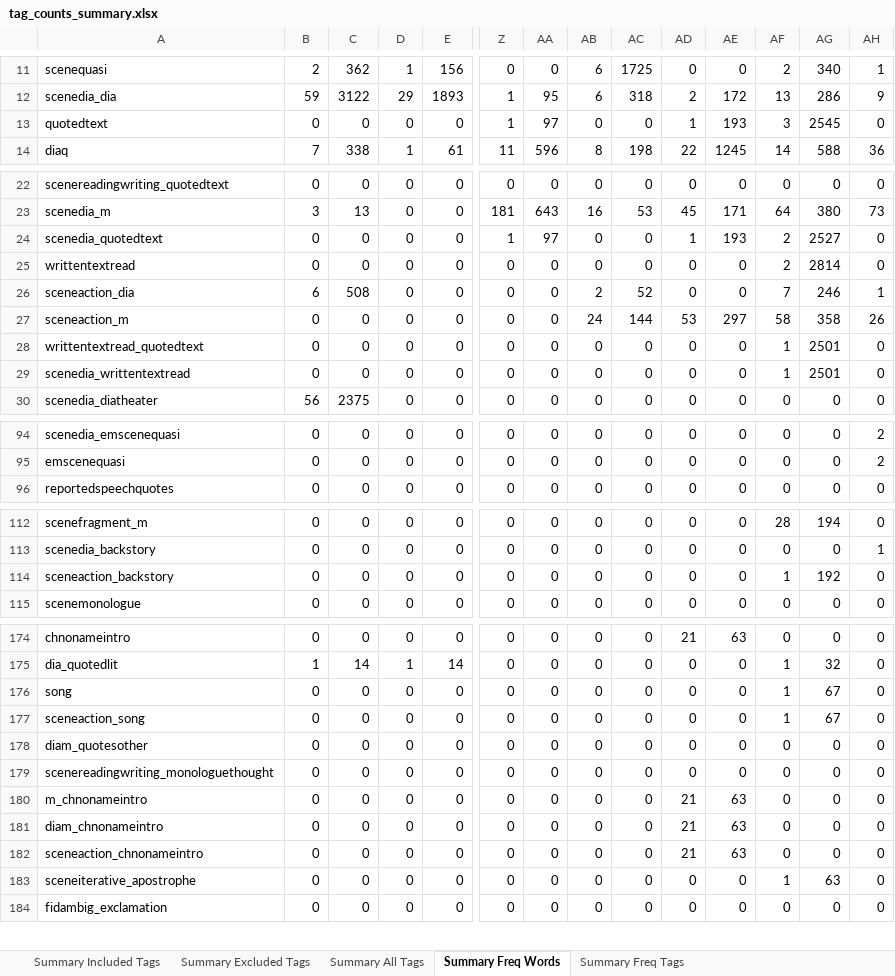
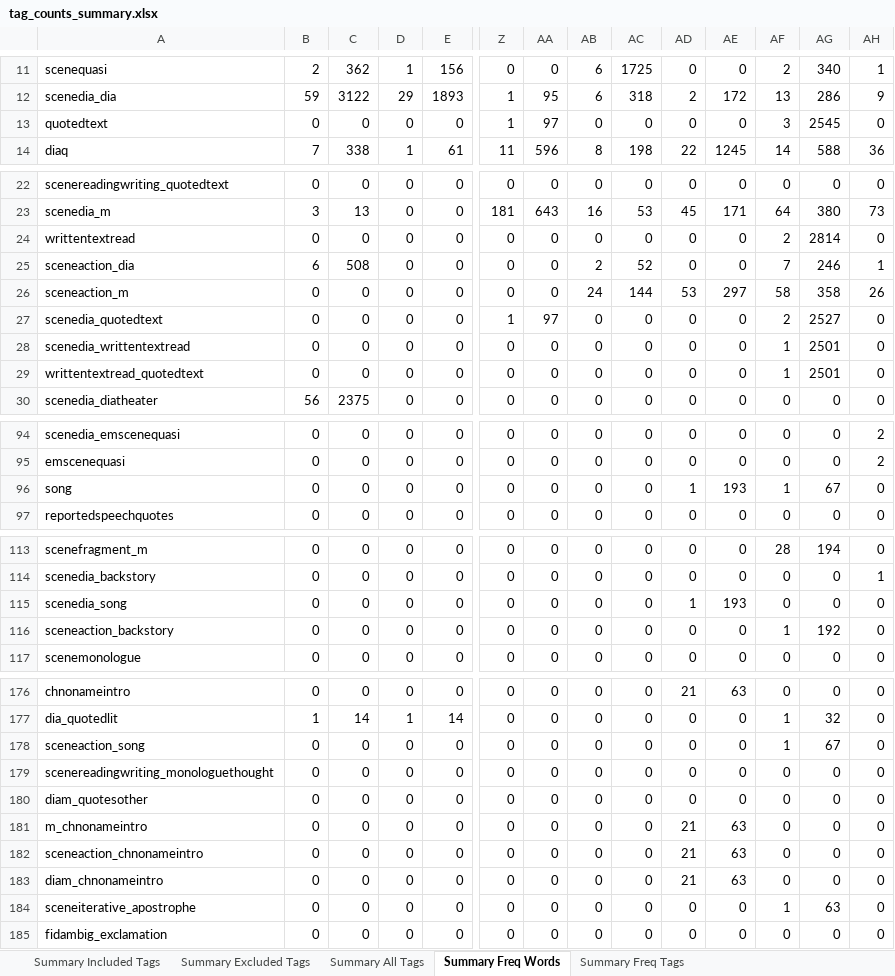
Before and after one commit to aculich/novel-scenification, an Excel workbook: data/tag_counts_summary.xlsx, sheet Summary Freq Words, drawn as a sheet; only a part is shown, gaps mark what is left out; values as stored, in another font and other column widths than the file's, no cell formats; removed rows and columns are numbered as before the commit, all else as after; rows hold the shown columns only; the diff covers the shown part only; the diff names each change by its address in the sheet, - before the commit and + after, or states it on an @@ line.

```diff
--- a/data/tag_counts_summary.xlsx (sheet Summary Freq Words)
+++ b/data/tag_counts_summary.xlsx (sheet Summary Freq Words)
-AD13: 1
+AD13: 0
-AE13: 193
+AE13: 0
-row 24: scenedia_quotedtext | 0 | 0 | 0 | 0 | 1 | 97 | 0 | 0 | 1 | 193 | 2 | 2527 | 0
+row 27: scenedia_quotedtext | 0 | 0 | 0 | 0 | 1 | 97 | 0 | 0 | 0 | 0 | 2 | 2527 | 0
@@ row 29 moved to row 28: scenedia_writtentextread @@
+row 96: song | 0 | 0 | 0 | 0 | 0 | 0 | 0 | 0 | 1 | 193 | 1 | 67 | 0
+row 115: scenedia_song | 0 | 0 | 0 | 0 | 0 | 0 | 0 | 0 | 1 | 193 | 0 | 0 | 0
-row 176: song | 0 | 0 | 0 | 0 | 0 | 0 | 0 | 0 | 0 | 0 | 1 | 67 | 0
```
Also changed, not shown: 84 moved rows elsewhere in this sheet, sheet Summary Freq Tags, sheet Summary All Tags, sheet Summary Included Tags, sheet 1828 Cunningham 1_2_12439 Final, sheet Summary Excluded Tags, cell formats, 3 other files.
